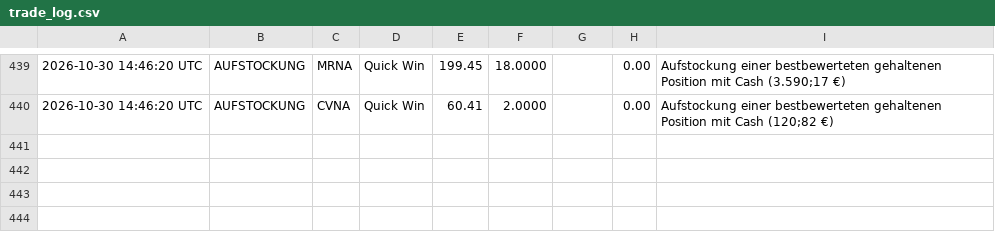
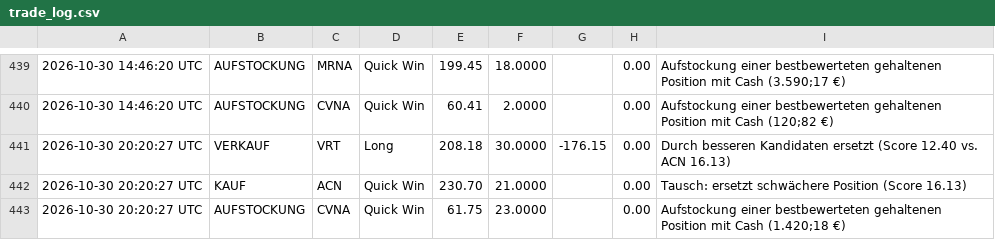
Before and after one commit to heyneca-stack/quantflow-dashboard, a CSV file: trade_log.csv, drawn as a sheet; only a part is shown, gaps mark what is left out.

```diff
--- a/trade_log.csv
+++ b/trade_log.csv
@@ -440 +440,4 @@
 2026-10-30 14:46:20 UTC,AUFSTOCKUNG,CVNA,Quick Win,60.41,2.0000,,0.00,Aufstockung einer bestbewerteten gehaltenen Position mit Cash (120;82 €)
+2026-10-30 20:20:27 UTC,VERKAUF,VRT,Long,208.18,30.0000,-176.15,0.00,Durch besseren Kandidaten ersetzt (Score 12.40 vs. ACN 16.13)
+2026-10-30 20:20:27 UTC,KAUF,ACN,Quick Win,230.70,21.0000,,0.00,Tausch: ersetzt schwächere Position (Score 16.13)
+2026-10-30 20:20:27 UTC,AUFSTOCKUNG,CVNA,Quick Win,61.75,23.0000,,0.00,Aufstockung einer bestbewerteten gehaltenen Position mit Cash (1.420;18 €)
```
Also changed, not shown: portfolio_log.csv, 2 other files.
